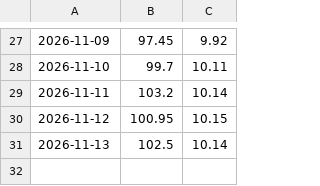
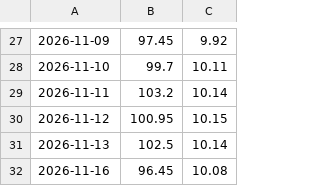
Before and after one commit to xjack913/ten-year-bet, a CSV file: data/prices.csv, drawn as a sheet; only a part is shown, gaps mark what is left out; the diff names each change by its address in the sheet, - before the commit and + after, or states it on an @@ line.

```diff
--- a/data/prices.csv
+++ b/data/prices.csv
+row 32: 2026-11-16 | 96.45 | 10.08
```
Also changed, not shown: 1 other file.
